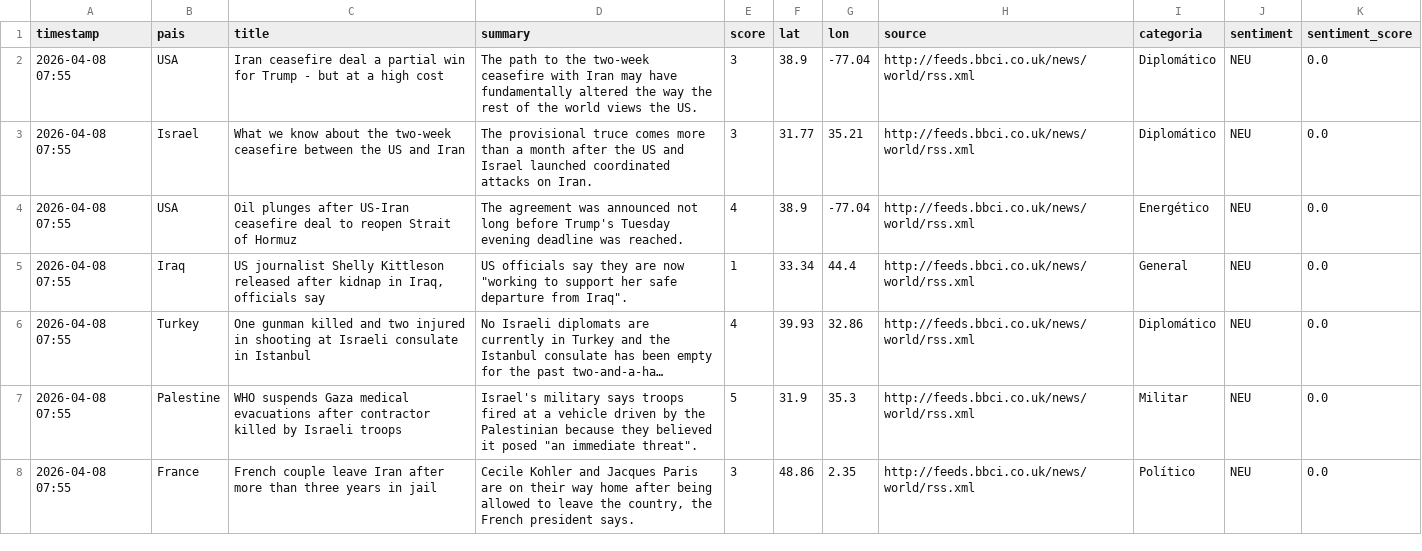
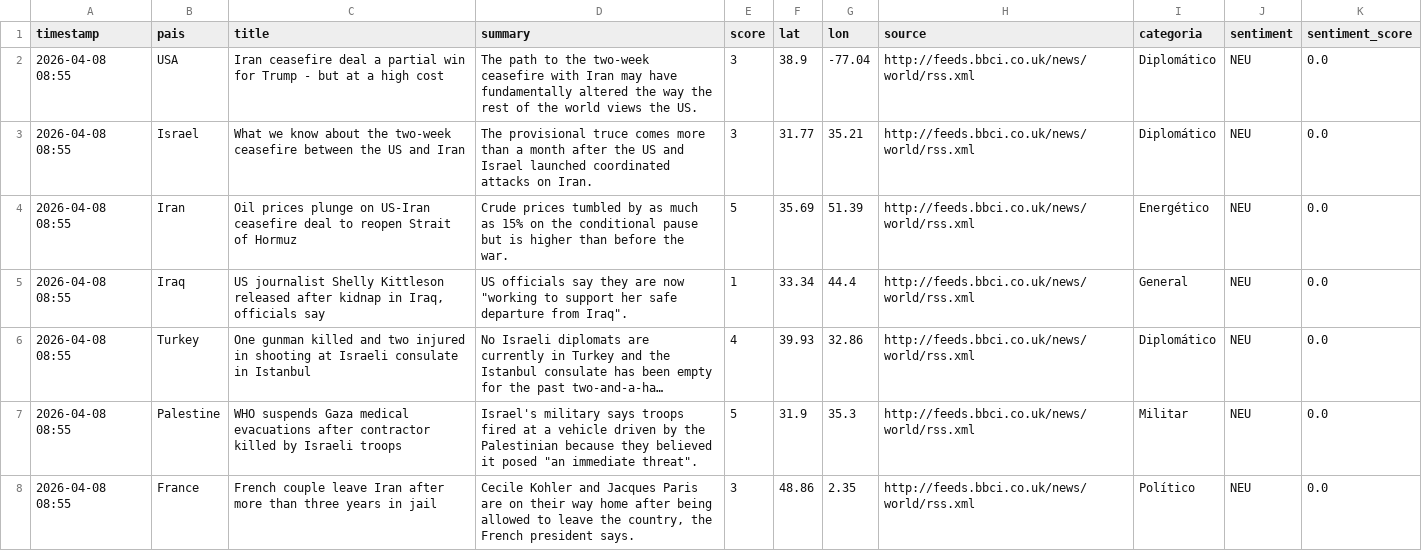
Before and after one commit to mcasrom/sieg-conflicts, a CSV file: data/processed/conflicts.csv, drawn as a sheet; only a part is shown; long unchanged cells end in …; the diff covers the shown part only; the diff names each change by its address in the sheet, - before the commit and + after, or states it on an @@ line.

```diff
--- a/data/processed/conflicts.csv
+++ b/data/processed/conflicts.csv
-A2:A8 (timestamp): 2026-04-08 07:55
+A2:A8 (timestamp): 2026-04-08 08:55
-B4 (pais): USA
+B4 (pais): Iran
-C4 (title): Oil plunges after US-Iran ceasefire…
+C4 (title): Oil prices plunge on US-Iran ceasefire…
-D4 (summary): The agreement was announced not long before Trump's Tuesday evening deadline was reached.
+D4 (summary): Crude prices tumbled by as much as 15% on the conditional pause but is higher than before the war.
-E4 (score): 4
+E4 (score): 5
-F4 (lat): 38.9
+F4 (lat): 35.69
-G4 (lon): -77.04
+G4 (lon): 51.39
```
Also changed, not shown: 3 added rows, 3 removed rows and 56 edited cells elsewhere in this file.
